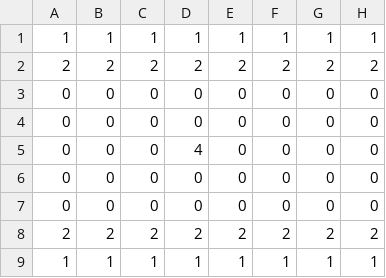
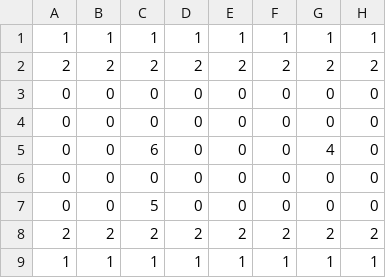
Before and after one commit to YuraMeruto/TryOutInTokyo, a CSV file: Assets/Resources/CSV/stage1.csv, drawn as a sheet; only a part is shown; the diff names each change by its address in the sheet, - before the commit and + after, or states it on an @@ line.

```diff
--- a/Assets/Resources/CSV/stage1.csv
+++ b/Assets/Resources/CSV/stage1.csv
-C5: 0
+C5: 6
-D5: 4
+D5: 0
-G5: 0
+G5: 4
-C7: 0
+C7: 5
```
Also changed, not shown: 2 other files.
